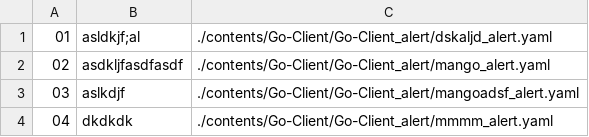
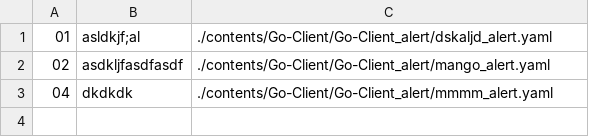
Before and after one commit to NexClipper/exporterhub.io, a CSV file: contents/Go-Client/Go-Client_alert/Go-Client_alert.csv, drawn as a sheet; the diff names each change by its address in the sheet, - before the commit and + after, or states it on an @@ line.

Commit message:
wip

```diff
--- a/contents/Go-Client/Go-Client_alert/Go-Client_alert.csv
+++ b/contents/Go-Client/Go-Client_alert/Go-Client_alert.csv
-row 3: 03 | aslkdjf | ./contents/Go-Client/Go-Client_alert/mangoadsf_alert.yaml
```
